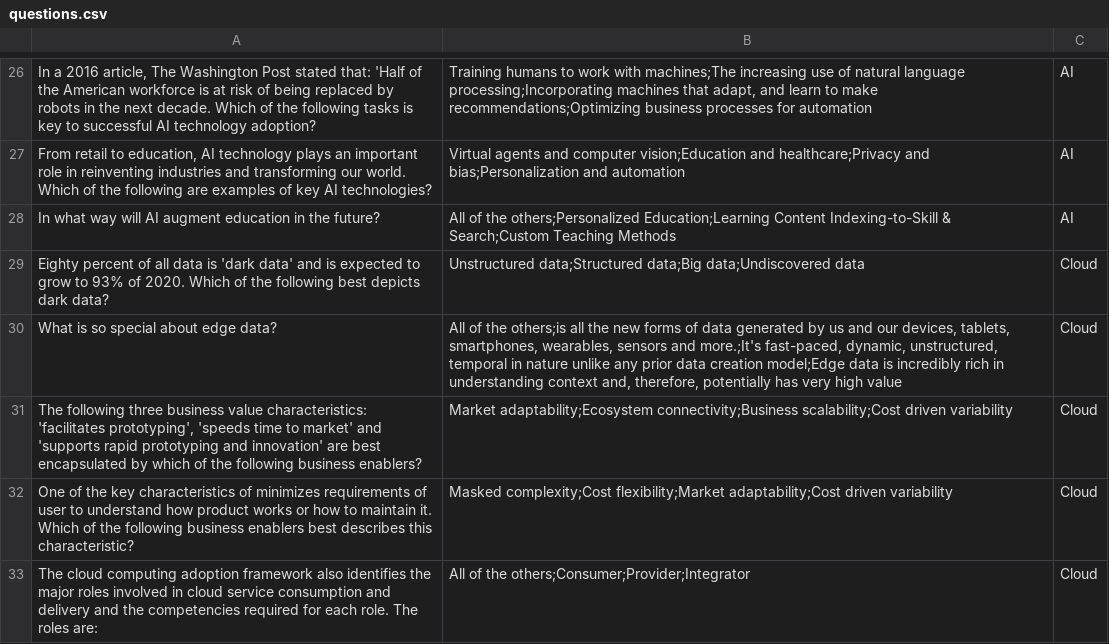
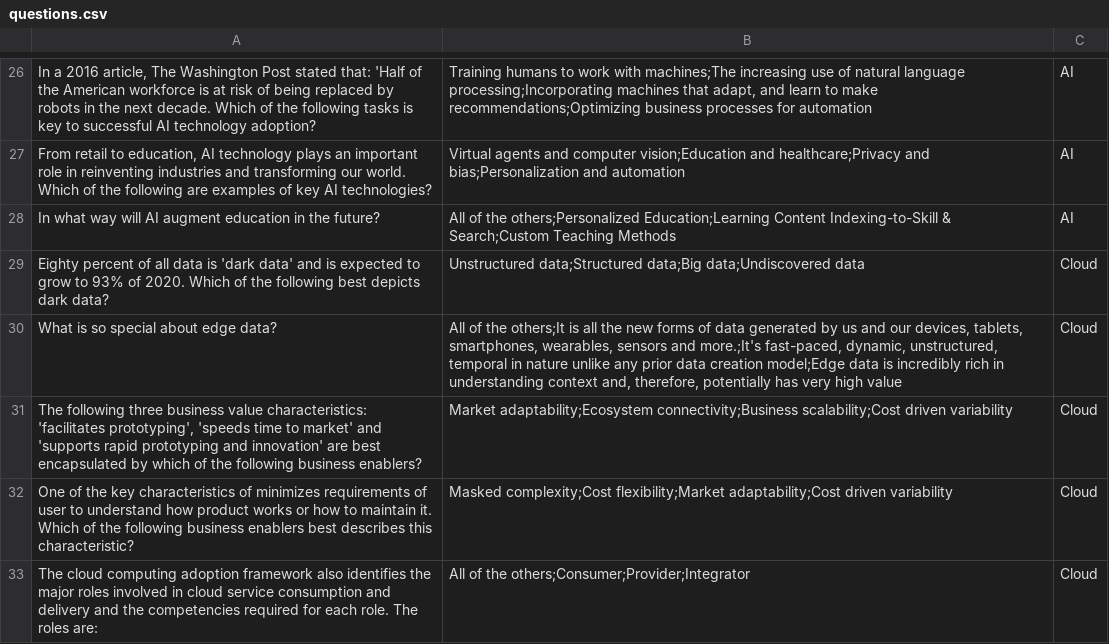
Before and after one commit to COMP2281/software-engineering-group-17, a CSV file: game/SEProject/Assets/Resources/questions.csv, drawn as a sheet; only a part is shown, gaps mark what is left out; the diff names each change by its address in the sheet, - before the commit and + after, or states it on an @@ line.

Commit message:
Add working script to import questions

```diff
--- a/game/SEProject/Assets/Resources/questions.csv
+++ b/game/SEProject/Assets/Resources/questions.csv
-B30: …of the others;is all the…
+B30: …of the others;It is all the…
```
Also changed, not shown: 3 other files.
